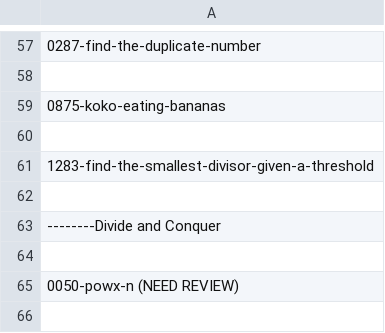
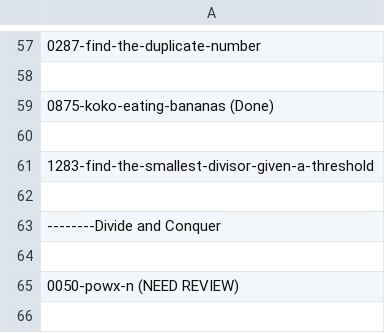
Before and after one commit to RicoJia/Leetcode, a CSV file: questions.csv, drawn as a sheet; only a part is shown, gaps mark what is left out.

```diff
--- a/questions.csv
+++ b/questions.csv
@@ -58,3 +58,3 @@
 
-    0875-koko-eating-bananas
+    0875-koko-eating-bananas (Done)
 
```
Also changed, not shown: 13 other files.
